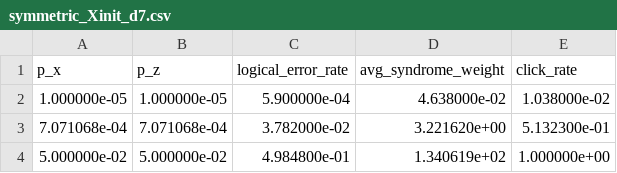
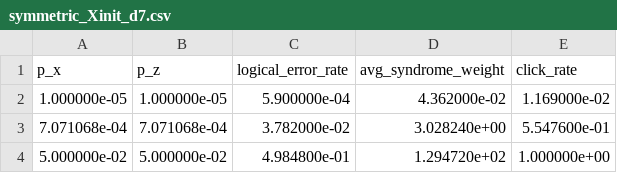
Before and after one commit to FedericoSantona/LayoutAware-SurfaceCode, a CSV file: output/threshold/standard/symmetric_Xinit_d7.csv, drawn as a sheet.

```diff
--- a/output/threshold/standard/symmetric_Xinit_d7.csv
+++ b/output/threshold/standard/symmetric_Xinit_d7.csv
@@ -1,4 +1,4 @@
 p_x,p_z,logical_error_rate,avg_syndrome_weight,click_rate
-1.000000e-05,1.000000e-05,5.900000e-04,4.638000e-02,1.038000e-02
-7.071068e-04,7.071068e-04,3.782000e-02,3.221620e+00,5.132300e-01
-5.000000e-02,5.000000e-02,4.984800e-01,1.340619e+02,1.000000e+00
+1.000000e-05,1.000000e-05,5.900000e-04,4.362000e-02,1.169000e-02
+7.071068e-04,7.071068e-04,3.782000e-02,3.028240e+00,5.547600e-01
+5.000000e-02,5.000000e-02,4.984800e-01,1.294720e+02,1.000000e+00
```
Also changed, not shown: output/threshold/standard/symmetric_Xinit_d3.csv, output/threshold/standard/symmetric_Xinit_d5.csv, 32 other files.
